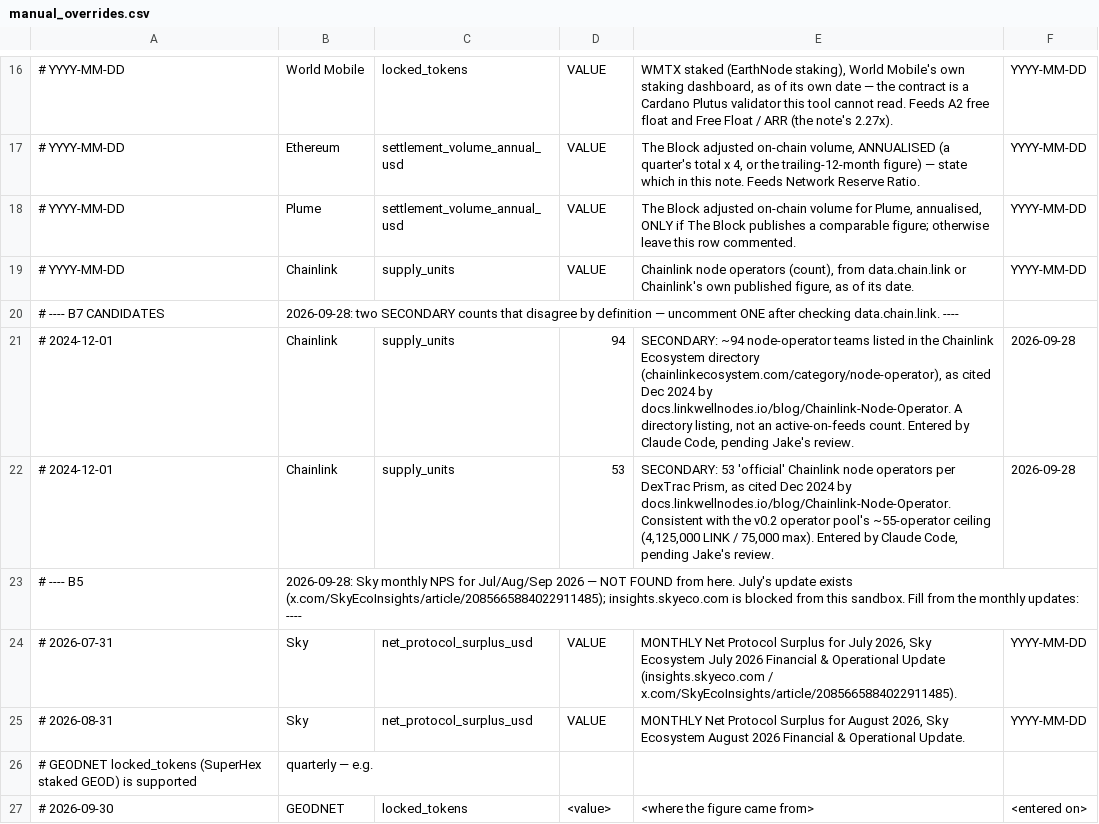
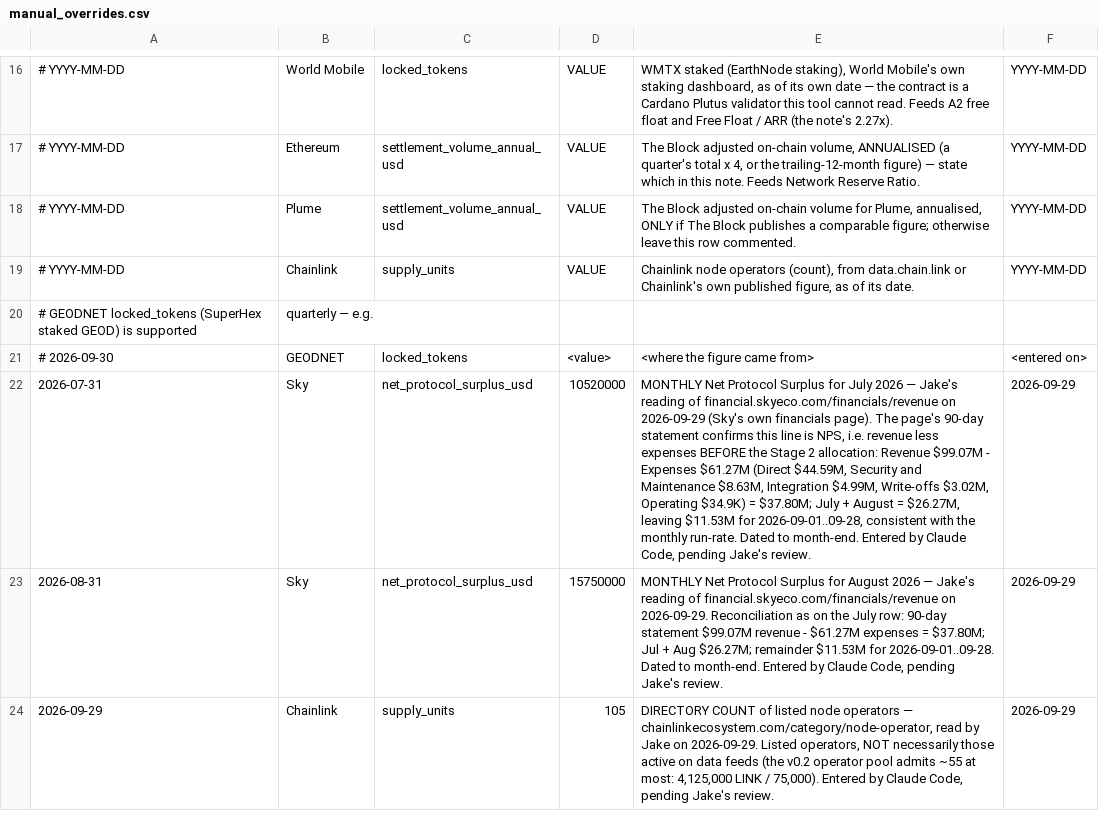
Before and after one commit to JakeAndersonWistCap/Crypto-Tracker, a CSV file: manual_overrides.csv, drawn as a sheet; only a part is shown, gaps mark what is left out; removed rows and columns are numbered as before the commit, all else as after; the diff names each change by its address in the sheet, - before the commit and + after, or states it on an @@ line.

```diff
--- a/manual_overrides.csv
+++ b/manual_overrides.csv
-row 20: # ---- B7 CANDIDATES | 2026-09-28: two SECONDARY counts that disagree by definition — uncomment ONE after checking data.chain.link. ----
-row 21: # 2024-12-01 | Chainlink | supply_units | 94 | SECONDARY: ~94 node-operator teams listed in the Chainlink Ecosystem directory (chainlinkecosystem.com/category/node-operator), as cited Dec 2024 by docs.linkwellnodes.io/blog/Chainlink-Node-Operator. A directory listing, not an active-on-feeds count. Entered by Claude Code, pending Jake's review. | 2026-09-28
-row 22: # 2024-12-01 | Chainlink | supply_units | 53 | SECONDARY: 53 'official' Chainlink node operators per DexTrac Prism, as cited Dec 2024 by docs.linkwellnodes.io/blog/Chainlink-Node-Operator. Consistent with the v0.2 operator pool's ~55-operator ceiling (4,125,000 LINK / 75,000 max). Entered by Claude Code, pending Jake's review. | 2026-09-28
-row 23: # ---- B5 | 2026-09-28: Sky monthly NPS for Jul/Aug/Sep 2026 — NOT FOUND from here. July's update exists (x.com/SkyEcoInsights/article/2085665884022911485); insights.skyeco.com is blocked from this sandbox. Fill from the monthly updates: ----
-row 24: # 2026-07-31 | Sky | net_protocol_surplus_usd | VALUE | MONTHLY Net Protocol Surplus for July 2026, Sky Ecosystem July 2026 Financial & Operational Update (insights.skyeco.com / x.com/SkyEcoInsights/article/2085665884022911485). | YYYY-MM-DD
-row 25: # 2026-08-31 | Sky | net_protocol_surplus_usd | VALUE | MONTHLY Net Protocol Surplus for August 2026, Sky Ecosystem August 2026 Financial & Operational Update. | YYYY-MM-DD
+row 22: 2026-07-31 | Sky | net_protocol_surplus_usd | 10520000 | MONTHLY Net Protocol Surplus for July 2026 — Jake's reading of financial.skyeco.com/financials/revenue on 2026-09-29 (Sky's own financials page). The page's 90-day statement confirms this line is NPS, i.e. revenue less expenses BEFORE the Stage 2 allocation: Revenue $99.07M - Expenses $61.27M (Direct $44.59M, Security and Maintenance $8.63M, Integration $4.99M, Write-offs $3.02M, Operating $34.9K) = $37.80M; July + August = $26.27M, leaving $11.53M for 2026-09-01..09-28, consistent with the monthly run-rate. Dated to month-end. Entered by Claude Code, pending Jake's review. | 2026-09-29
+row 23: 2026-08-31 | Sky | net_protocol_surplus_usd | 15750000 | MONTHLY Net Protocol Surplus for August 2026 — Jake's reading of financial.skyeco.com/financials/revenue on 2026-09-29. Reconciliation as on the July row: 90-day statement $99.07M revenue - $61.27M expenses = $37.80M; Jul + Aug $26.27M; remainder $11.53M for 2026-09-01..09-28. Dated to month-end. Entered by Claude Code, pending Jake's review. | 2026-09-29
+row 24: 2026-09-29 | Chainlink | supply_units | 105 | DIRECTORY COUNT of listed node operators — chainlinkecosystem.com/category/node-operator, read by Jake on 2026-09-29. Listed operators, NOT necessarily those active on data feeds (the v0.2 operator pool admits ~55 at most: 4,125,000 LINK / 75,000). Entered by Claude Code, pending Jake's review. | 2026-09-29
```
Also changed, not shown: 2 other files.
